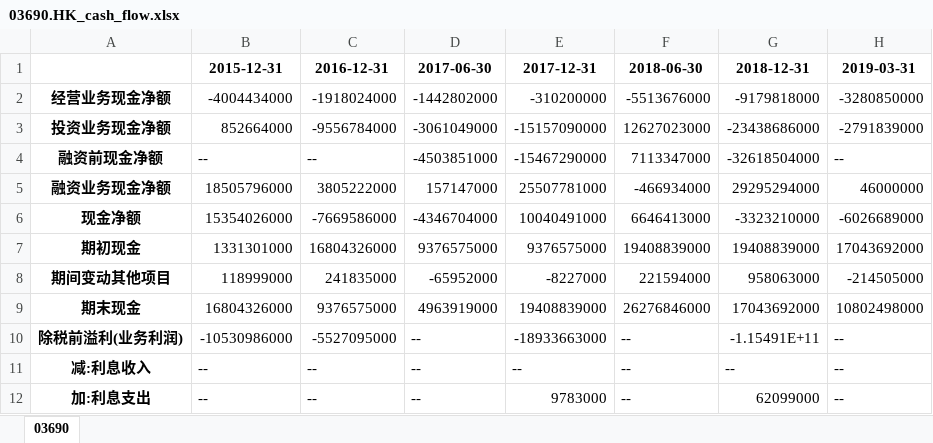
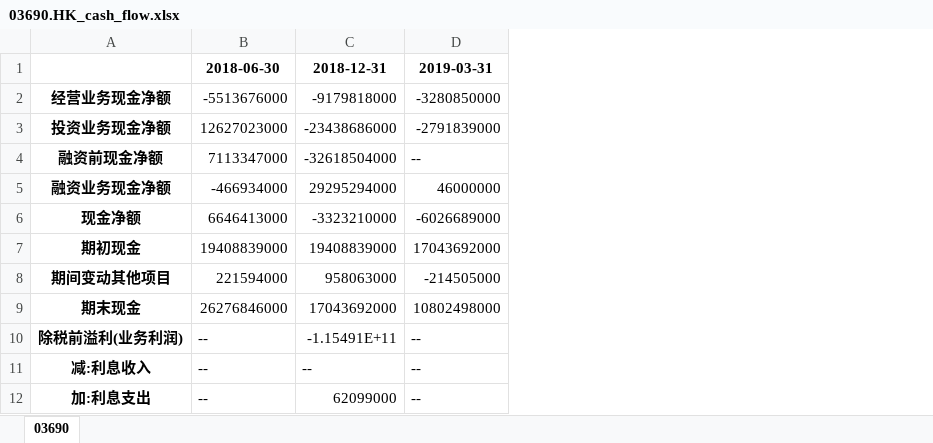
Before and after one commit to TonylawSpace/ai-power-fund, an Excel workbook: DataSet/03690.HK/03690.HK_cash_flow.xlsx, sheet 03690, drawn as a sheet; only a part is shown; values as stored, in another font and other column widths than the file's, no borders; the diff names each change by its address in the sheet, - before the commit and + after, or states it on an @@ line.

```diff
--- a/DataSet/03690.HK/03690.HK_cash_flow.xlsx (sheet 03690)
+++ b/DataSet/03690.HK/03690.HK_cash_flow.xlsx (sheet 03690)
-column B (2015-12-31), rows 2-12: -4004434000 | 852664000 | -- | 18505796000 | 15354026000 | 1331301000 | 118999000 | 16804326000 | -10530986000 | -- | --
-column C (2016-12-31), rows 2-12: -1918024000 | -9556784000 | -- | 3805222000 | -7669586000 | 16804326000 | 241835000 | 9376575000 | -5527095000 | -- | --
-column D (2017-06-30), rows 2-12: -1442802000 | -3061049000 | -4503851000 | 157147000 | -4346704000 | 9376575000 | -65952000 | 4963919000 | -- | -- | --
-column E (2017-12-31), rows 2-12: -310200000 | -15157090000 | -15467290000 | 25507781000 | 10040491000 | 9376575000 | -8227000 | 19408839000 | -18933663000 | -- | 9783000
```
Also changed, not shown: DataSet/03690.HK/03690.HK_balance_sheet.xlsx, DataSet/03690.HK/03690.HK_income_statement.xlsx, 19 other files.
